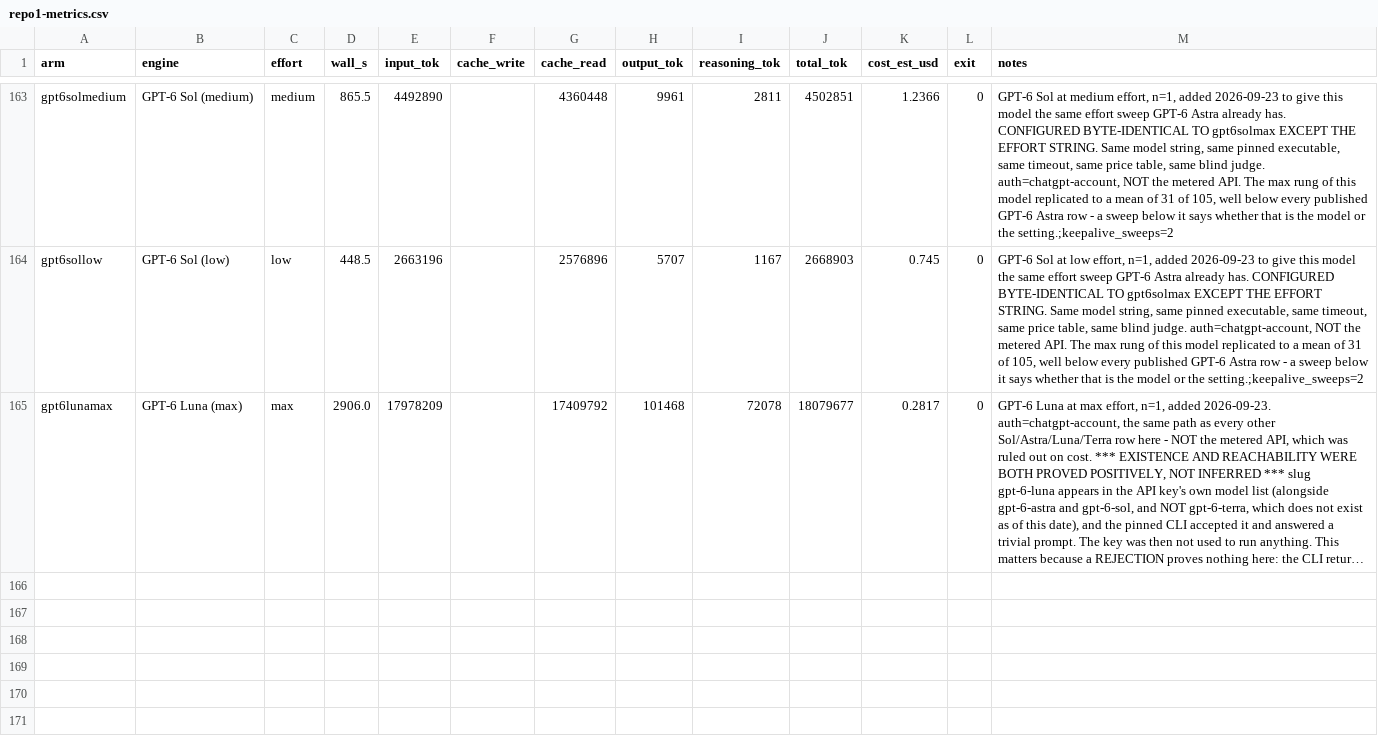
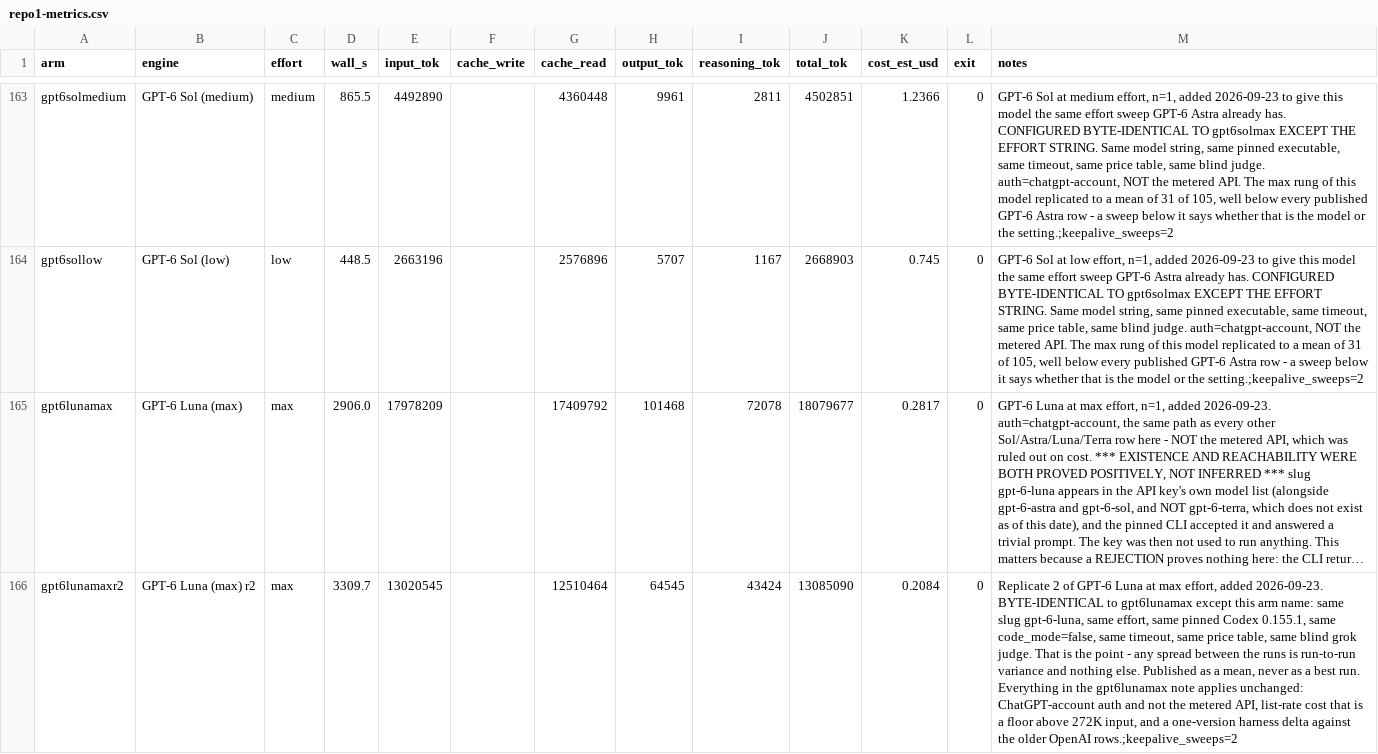
Before and after one commit to pauljones0/BBBB, a CSV file: results/repo1-metrics.csv, drawn as a sheet; only a part is shown, gaps mark what is left out; long unchanged cells end in …; the diff names each change by its address in the sheet, - before the commit and + after, or states it on an @@ line.

Commit message:
bug hunt bench: GPT-6 Luna (max effort) - mean of 2 (19/105)

```diff
--- a/results/repo1-metrics.csv
+++ b/results/repo1-metrics.csv
+row 166: gpt6lunamaxr2 | GPT-6 Luna (max) r2 | max | 3309.7 | 13020545 |  | 12510464 | 64545 | 43424 | 13085090 | 0.2084 | 0 | Replicate 2 of GPT-6 Luna at max effort, added 2026-09-23. BYTE-IDENTICAL to gpt6lunamax except this arm name: same slug gpt-6-luna, same effort, same pinned Codex 0.155.1, same code_mode=false, same timeout, same price table, same blind grok judge. That is the point - any spread between the runs is run-to-run variance and nothing else. Published as a mean, never as a best run. Everything in the gpt6lunamax note applies unchanged: ChatGPT-account auth and not the metered API, list-rate cost that is a floor above 272K input, and a one-version harness delta against the older OpenAI rows.;keepalive_sweeps=2
```
Also changed, not shown: results/combined-scoreboard.csv, results/coverage.csv, 7 other files.
